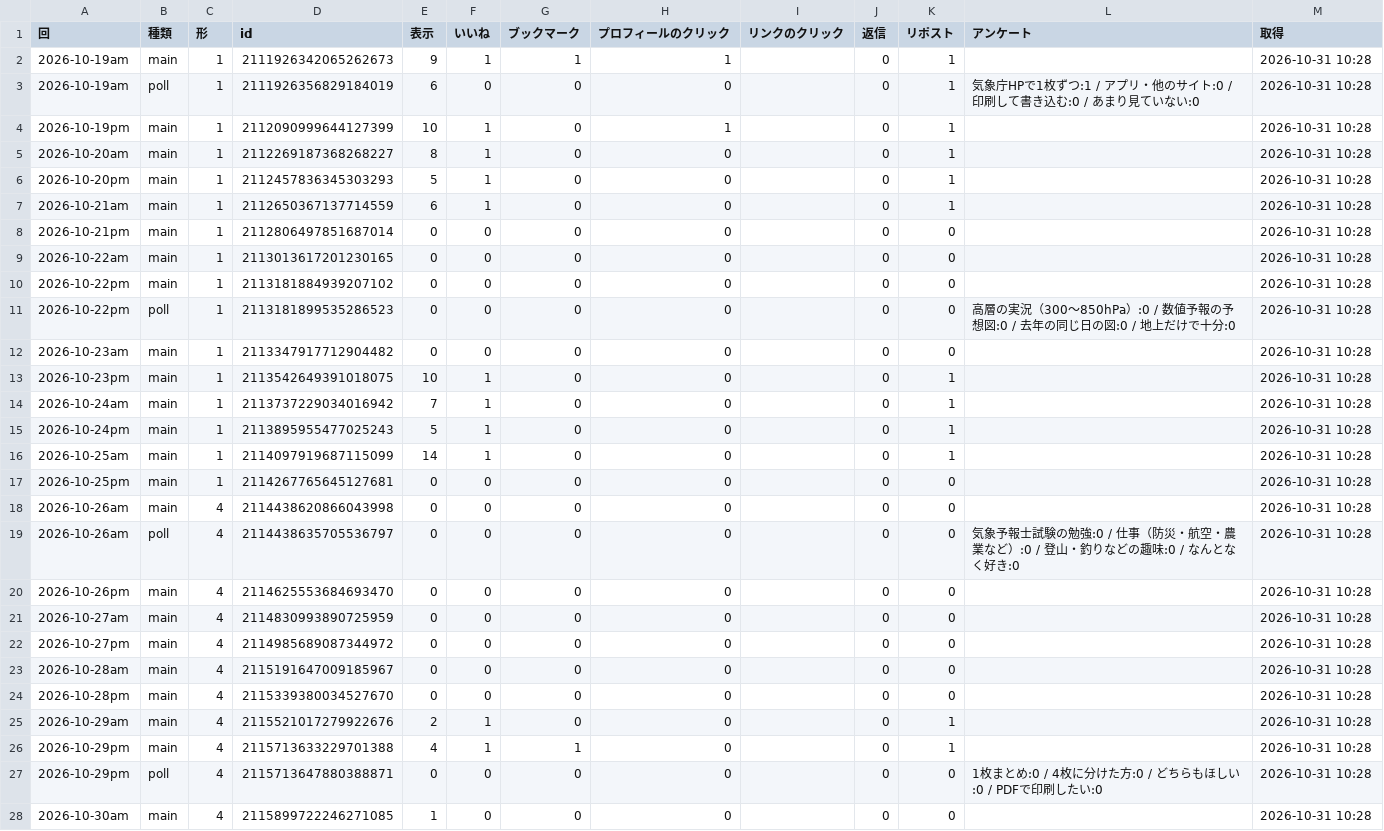
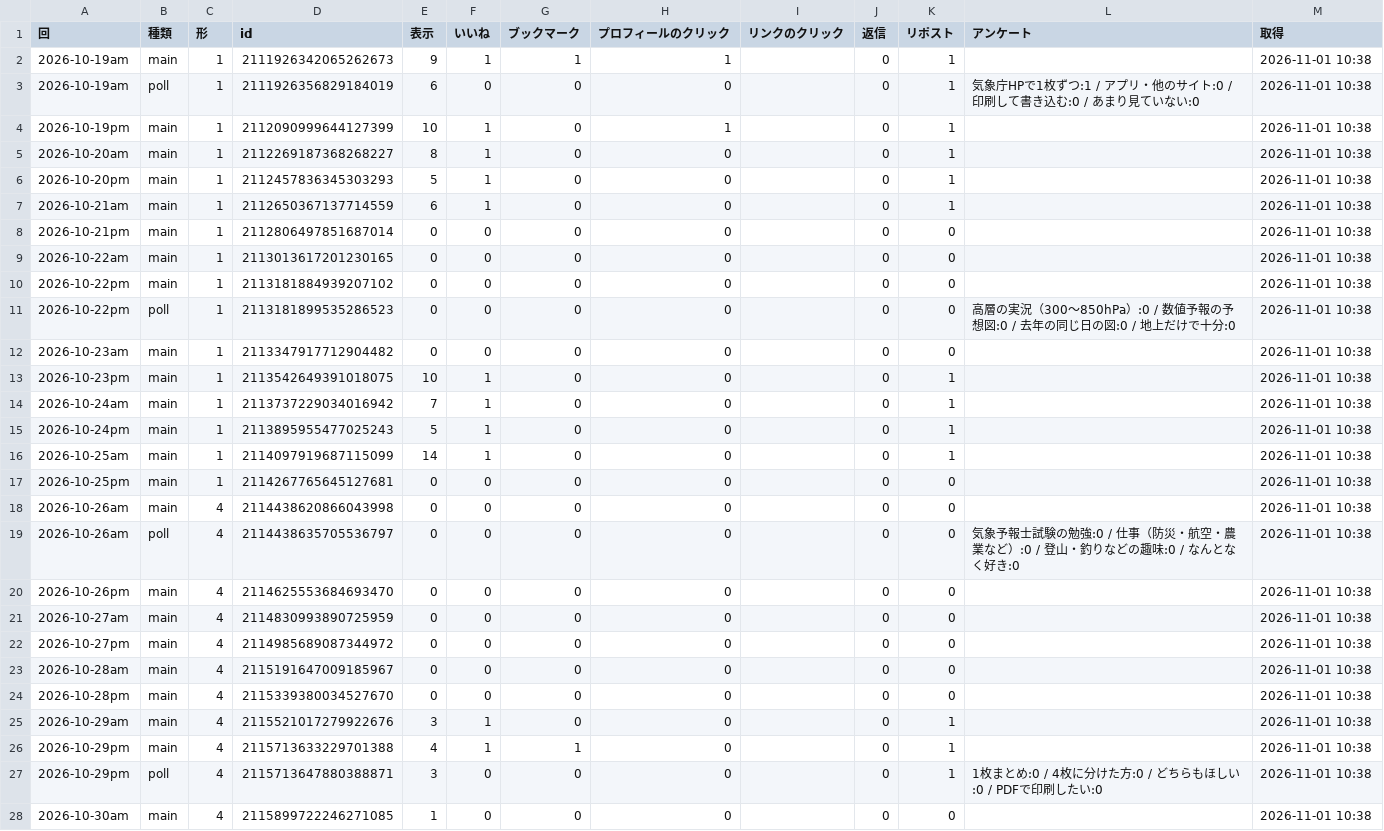
Before and after one commit to naokishobosai0214-dot/sorayomi, a CSV file: metrics.csv, drawn as a sheet; only a part is shown; the diff covers the shown part only.

```diff
--- a/metrics.csv
+++ b/metrics.csv
@@ -1,28 +1,28 @@
 回,種類,形,id,表示,いいね,ブックマーク,プロフィールのクリック,リンクのクリック,返信,リポスト,アンケート,取得
-2026-10-19am,main,1,2111926342065262673,9,1,1,1,,0,1,,2026-10-31 10:28
-2026-10-19am,poll,1,2111926356829184019,6,0,0,0,,0,1,気象庁HPで1枚ずつ:1 / アプリ・他のサイト:0 / 印刷して書き込む:0 / あまり見ていない:0,2026-10-31 10:28
-2026-10-19pm,main,1,2112090999644127399,10,1,0,1,,0,1,,2026-10-31 10:28
-2026-10-20am,main,1,2112269187368268227,8,1,0,0,,0,1,,2026-10-31 10:28
-2026-10-20pm,main,1,2112457836345303293,5,1,0,0,,0,1,,2026-10-31 10:28
-2026-10-21am,main,1,2112650367137714559,6,1,0,0,,0,1,,2026-10-31 10:28
-2026-10-21pm,main,1,2112806497851687014,0,0,0,0,,0,0,,2026-10-31 10:28
-2026-10-22am,main,1,2113013617201230165,0,0,0,0,,0,0,,2026-10-31 10:28
-2026-10-22pm,main,1,2113181884939207102,0,0,0,0,,0,0,,2026-10-31 10:28
-2026-10-22pm,poll,1,2113181899535286523,0,0,0,0,,0,0,高層の実況（300〜850hPa）:0 / 数値予報の予想図:0 / 去年の同じ日の図:0 / 地上だけで十分:0,2026-10-31 10:28
-2026-10-23am,main,1,2113347917712904482,0,0,0,0,,0,0,,2026-10-31 10:28
-2026-10-23pm,main,1,2113542649391018075,10,1,0,0,,0,1,,2026-10-31 10:28
-2026-10-24am,main,1,2113737229034016942,7,1,0,0,,0,1,,2026-10-31 10:28
-2026-10-24pm,main,1,2113895955477025243,5,1,0,0,,0,1,,2026-10-31 10:28
-2026-10-25am,main,1,2114097919687115099,14,1,0,0,,0,1,,2026-10-31 10:28
-2026-10-25pm,main,1,2114267765645127681,0,0,0,0,,0,0,,2026-10-31 10:28
-2026-10-26am,main,4,2114438620866043998,0,0,0,0,,0,0,,2026-10-31 10:28
-2026-10-26am,poll,4,2114438635705536797,0,0,0,0,,0,0,気象予報士試験の勉強:0 / 仕事（防災・航空・農業など）:0 / 登山・釣りなどの趣味:0 / なんとなく好き:0,2026-10-31 10:28
-2026-10-26pm,main,4,2114625553684693470,0,0,0,0,,0,0,,2026-10-31 10:28
-2026-10-27am,main,4,2114830993890725959,0,0,0,0,,0,0,,2026-10-31 10:28
-2026-10-27pm,main,4,2114985689087344972,0,0,0,0,,0,0,,2026-10-31 10:28
-2026-10-28am,main,4,2115191647009185967,0,0,0,0,,0,0,,2026-10-31 10:28
-2026-10-28pm,main,4,2115339380034527670,0,0,0,0,,0,0,,2026-10-31 10:28
-2026-10-29am,main,4,2115521017279922676,2,1,0,0,,0,1,,2026-10-31 10:28
-2026-10-29pm,main,4,2115713633229701388,4,1,1,0,,0,1,,2026-10-31 10:28
-2026-10-29pm,poll,4,2115713647880388871,0,0,0,0,,0,0,1枚まとめ:0 / 4枚に分けた方:0 / どちらもほしい:0 / PDFで印刷したい:0,2026-10-31 10:28
-2026-10-30am,main,4,2115899722246271085,1,0,0,0,,0,0,,2026-10-31 10:28
+2026-10-19am,main,1,2111926342065262673,9,1,1,1,,0,1,,2026-11-01 10:38
+2026-10-19am,poll,1,2111926356829184019,6,0,0,0,,0,1,気象庁HPで1枚ずつ:1 / アプリ・他のサイト:0 / 印刷して書き込む:0 / あまり見ていない:0,2026-11-01 10:38
+2026-10-19pm,main,1,2112090999644127399,10,1,0,1,,0,1,,2026-11-01 10:38
+2026-10-20am,main,1,2112269187368268227,8,1,0,0,,0,1,,2026-11-01 10:38
+2026-10-20pm,main,1,2112457836345303293,5,1,0,0,,0,1,,2026-11-01 10:38
+2026-10-21am,main,1,2112650367137714559,6,1,0,0,,0,1,,2026-11-01 10:38
+2026-10-21pm,main,1,2112806497851687014,0,0,0,0,,0,0,,2026-11-01 10:38
+2026-10-22am,main,1,2113013617201230165,0,0,0,0,,0,0,,2026-11-01 10:38
+2026-10-22pm,main,1,2113181884939207102,0,0,0,0,,0,0,,2026-11-01 10:38
+2026-10-22pm,poll,1,2113181899535286523,0,0,0,0,,0,0,高層の実況（300〜850hPa）:0 / 数値予報の予想図:0 / 去年の同じ日の図:0 / 地上だけで十分:0,2026-11-01 10:38
+2026-10-23am,main,1,2113347917712904482,0,0,0,0,,0,0,,2026-11-01 10:38
+2026-10-23pm,main,1,2113542649391018075,10,1,0,0,,0,1,,2026-11-01 10:38
+2026-10-24am,main,1,2113737229034016942,7,1,0,0,,0,1,,2026-11-01 10:38
+2026-10-24pm,main,1,2113895955477025243,5,1,0,0,,0,1,,2026-11-01 10:38
+2026-10-25am,main,1,2114097919687115099,14,1,0,0,,0,1,,2026-11-01 10:38
+2026-10-25pm,main,1,2114267765645127681,0,0,0,0,,0,0,,2026-11-01 10:38
+2026-10-26am,main,4,2114438620866043998,0,0,0,0,,0,0,,2026-11-01 10:38
+2026-10-26am,poll,4,2114438635705536797,0,0,0,0,,0,0,気象予報士試験の勉強:0 / 仕事（防災・航空・農業など）:0 / 登山・釣りなどの趣味:0 / なんとなく好き:0,2026-11-01 10:38
+2026-10-26pm,main,4,2114625553684693470,0,0,0,0,,0,0,,2026-11-01 10:38
+2026-10-27am,main,4,2114830993890725959,0,0,0,0,,0,0,,2026-11-01 10:38
+2026-10-27pm,main,4,2114985689087344972,0,0,0,0,,0,0,,2026-11-01 10:38
+2026-10-28am,main,4,2115191647009185967,0,0,0,0,,0,0,,2026-11-01 10:38
+2026-10-28pm,main,4,2115339380034527670,0,0,0,0,,0,0,,2026-11-01 10:38
+2026-10-29am,main,4,2115521017279922676,3,1,0,0,,0,1,,2026-11-01 10:38
+2026-10-29pm,main,4,2115713633229701388,4,1,1,0,,0,1,,2026-11-01 10:38
+2026-10-29pm,poll,4,2115713647880388871,3,0,0,0,,0,1,1枚まとめ:0 / 4枚に分けた方:0 / どちらもほしい:0 / PDFで印刷したい:0,2026-11-01 10:38
+2026-10-30am,main,4,2115899722246271085,1,0,0,0,,0,0,,2026-11-01 10:38
```
Also changed, not shown: 2 added rows and 3 edited cells elsewhere in this file, replies.csv.
